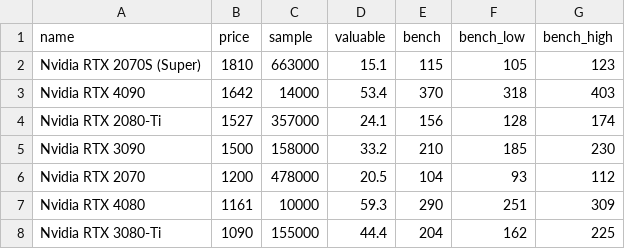
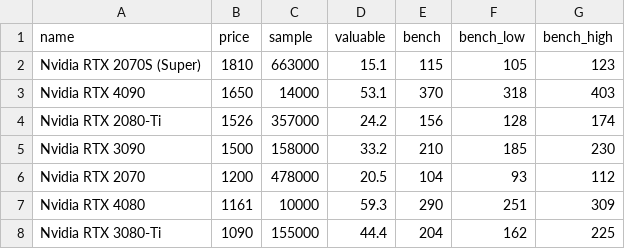
Before and after one commit to ShaokangJiang/CSE-203B-crapping, a CSV file: data/gpu.csv, drawn as a sheet; only a part is shown; the diff covers the shown part only.

```diff
--- a/data/gpu.csv
+++ b/data/gpu.csv
@@ -2,4 +2,4 @@ name,price,sample,valuable,bench,bench_low,bench_high
 Nvidia RTX 2070S (Super),1810,663000,15.1,115,105,123
-Nvidia RTX 4090,1642,14000,53.4,370,318,403
-Nvidia RTX 2080-Ti,1527,357000,24.1,156,128,174
+Nvidia RTX 4090,1650,14000,53.1,370,318,403
+Nvidia RTX 2080-Ti,1526,357000,24.2,156,128,174
 Nvidia RTX 3090,1500,158000,33.2,210,185,230
```
Also changed, not shown: 6 added rows, 5 removed rows and 17 edited cells elsewhere in this file, data/cpu.csv, data/hdd.csv, 2 other files.
